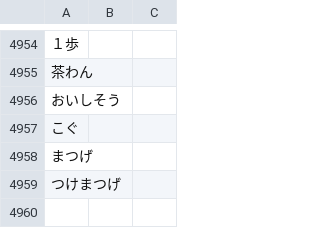
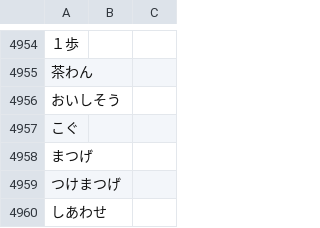
Before and after one commit to attilammagyar/jp-flashcards, a TSV file: skritter/yomikata_blacklist.tsv, drawn as a sheet; only a part is shown, gaps mark what is left out; the diff names each change by its address in the sheet, - before the commit and + after, or states it on an @@ line.

```diff
--- a/skritter/yomikata_blacklist.tsv
+++ b/skritter/yomikata_blacklist.tsv
+row 4960: しあわせ
```
Also changed, not shown: skritter/skritter.my_list.tsv.
